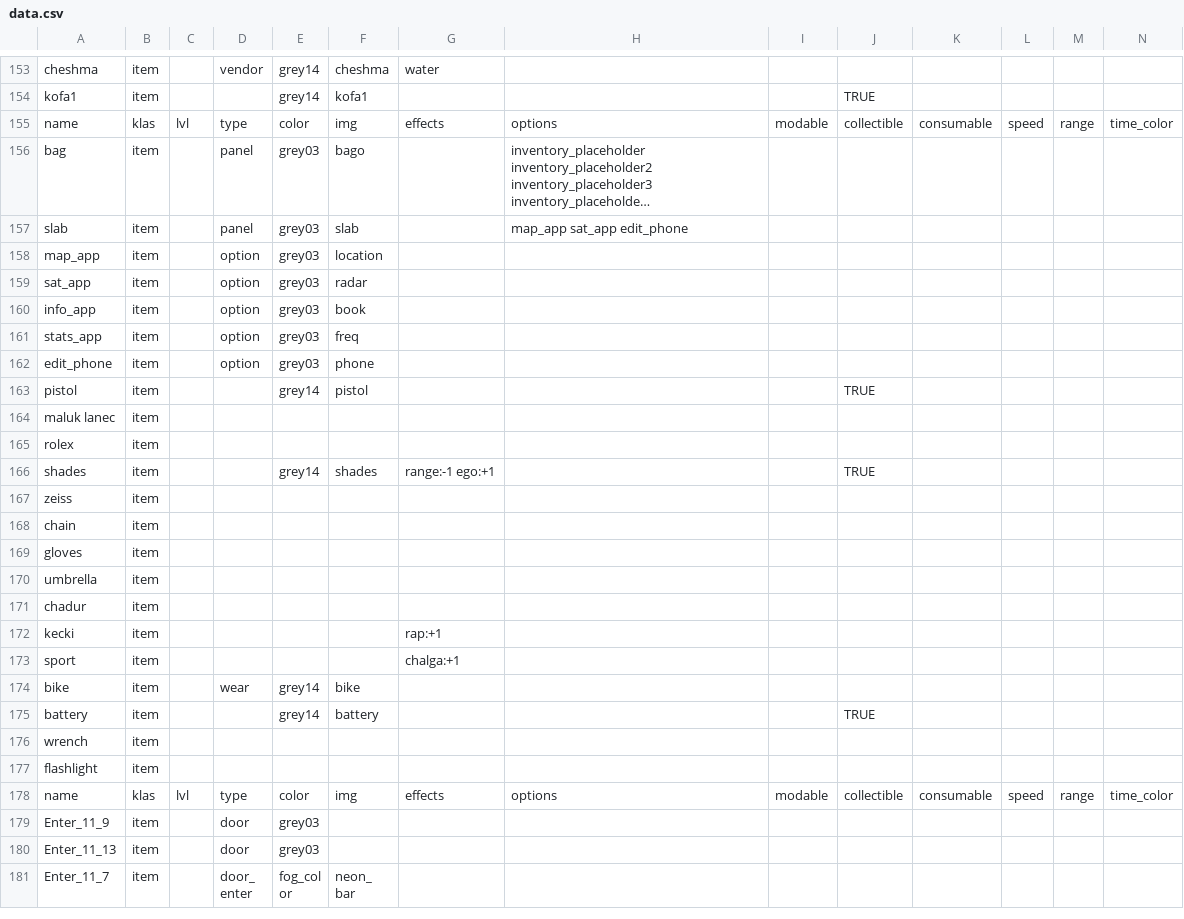
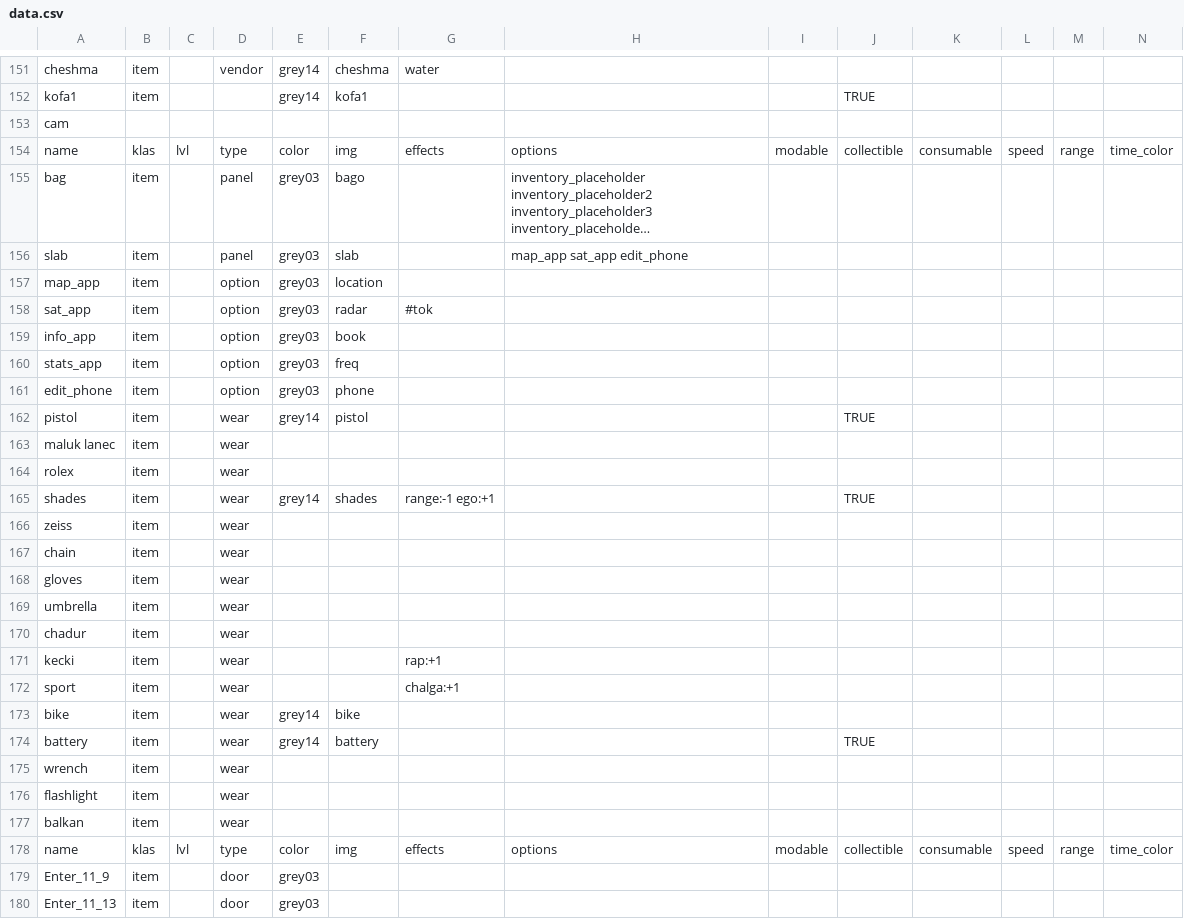
Before and after one commit to dimch0/circles, a CSV file: data/scenario_01/data.csv, drawn as a sheet; only a part is shown, gaps mark what is left out; the shorter side is filled out with more unchanged rows; long unchanged cells end in …; addresses are those after the commit; rows hold the shown columns only; the diff covers the shown part only; the diff names each change by its address in the sheet, - before the commit and + after, or states it on an @@ line.

```diff
--- a/data/scenario_01/data.csv
+++ b/data/scenario_01/data.csv
+row 153: cam
-G158: (empty)
+G158: #tok
-D162:D172: (empty)
+D162:D172: wear
-D174:D176: (empty)
+D174:D176: wear
+row 177: balkan | item |  | wear
```
Also changed, not shown: 3 removed rows and 17 edited cells elsewhere in this file, 11 other files.
